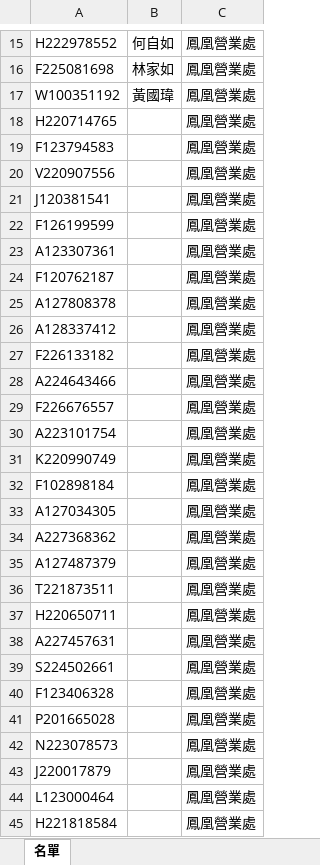
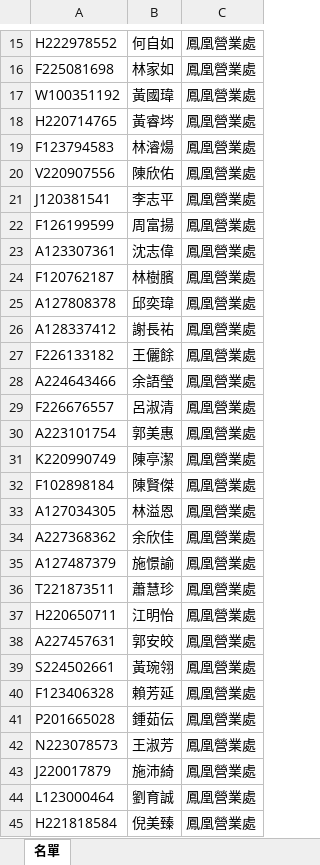
Before and after one commit to m9606286/green-garden-app, an Excel workbook: my_app/在職業務名單.xlsx, sheet 名單, drawn as a sheet; only a part is shown, gaps mark what is left out; values as stored, in another font and other column widths than the file's, no borders; the diff covers the shown part only; the diff names each change by its address in the sheet, - before the commit and + after, or states it on an @@ line.

Commit message:
Add files via upload

```diff
--- a/my_app/在職業務名單.xlsx (sheet 名單)
+++ b/my_app/在職業務名單.xlsx (sheet 名單)
-B18: (empty)
+B18: 黃睿埁
-B19: (empty)
+B19: 林濬煬
-B20: (empty)
+B20: 陳欣佑
-B21: (empty)
+B21: 李志平
-B22: (empty)
+B22: 周富揚
-B23: (empty)
+B23: 沈志偉
-B24: (empty)
+B24: 林樹臏
-B25: (empty)
+B25: 邱奕瑋
-B26: (empty)
+B26: 謝長祐
-B27: (empty)
+B27: 王儷餘
-B28: (empty)
+B28: 余語瑩
-B29: (empty)
+B29: 呂淑清
-B30: (empty)
+B30: 郭美惠
-B31: (empty)
+B31: 陳亭潔
-B32: (empty)
+B32: 陳賢傑
-B33: (empty)
+B33: 林溢恩
-B34: (empty)
+B34: 余欣佳
-B35: (empty)
+B35: 施憬諭
-B36: (empty)
+B36: 蕭慧珍
-B37: (empty)
+B37: 江明怡
-B38: (empty)
+B38: 郭安皎
-B39: (empty)
+B39: 黃琬翎
-B40: (empty)
+B40: 賴芳延
-B41: (empty)
+B41: 鍾茹伝
-B42: (empty)
+B42: 王淑芳
-B43: (empty)
+B43: 施沛綺
-B44: (empty)
+B44: 劉育誠
-B45: (empty)
+B45: 倪美臻
```
Also changed, not shown: 99 edited cells elsewhere in this sheet.
